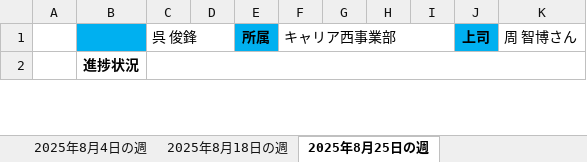
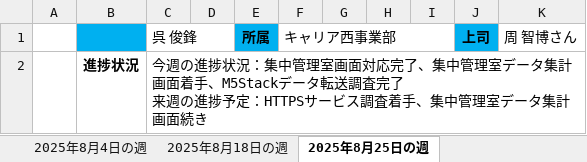
Before and after one commit to Mao62442/studyNote, an Excel workbook: 呉俊鋒_週報_2025年8月分.xlsx, sheet 2025年8月25日の週, drawn as a sheet; only a part is shown; values as stored, in another font and other column widths than the file's, no borders; ↵ is a line break in a cell; the diff covers the shown part only; the diff names each change by its address in the sheet, - before the commit and + after, or states it on an @@ line.

Commit message:
2025/08/29 対応した内容追加

```diff
--- a/呉俊鋒_週報_2025年8月分.xlsx (sheet 2025年8月25日の週)
+++ b/呉俊鋒_週報_2025年8月分.xlsx (sheet 2025年8月25日の週)
-C2: (empty)
+C2: 今週の進捗状況：集中管理室画面対応完了、集中管理室データ集計画面着手、M5Stackデータ転送調査完了 ↵ 来週の進捗予定：HTTPSサービス調査着手、集中管理室データ集計画面続き
```
Also changed, not shown: 3 edited cells elsewhere in this sheet.
